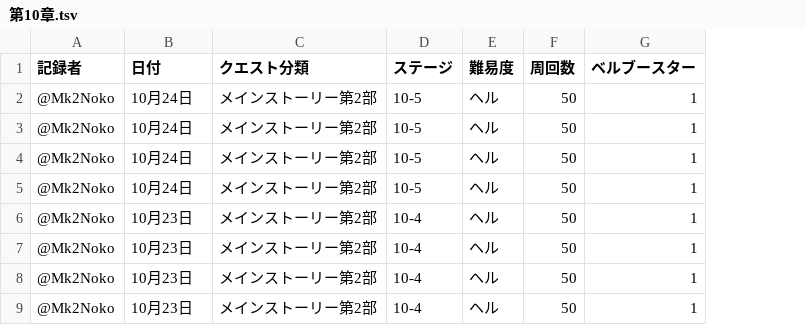
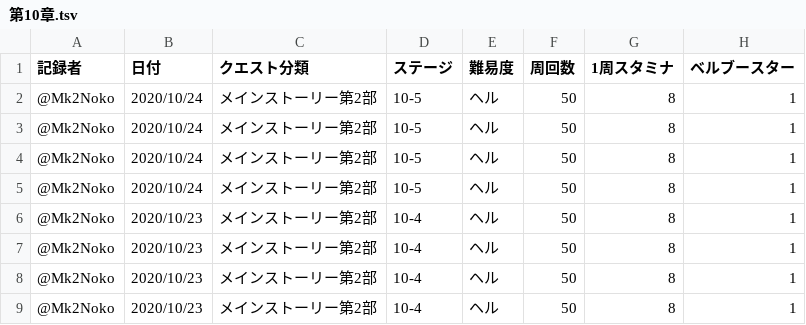
Before and after one commit to noko-noko-mk2/mgcm-data, a TSV file: data/メインストーリー第2部/第10章.tsv, drawn as a sheet; only a part is shown; the diff names each change by its address in the sheet, - before the commit and + after, or states it on an @@ line.

```diff
--- a/data/メインストーリー第2部/第10章.tsv
+++ b/data/メインストーリー第2部/第10章.tsv
+column G (1周スタミナ), rows 2-9: all 8
-B2:B5 (日付): 10月24日
+B2:B5 (日付): 2020/10/24
-B6:B9 (日付): 10月23日
+B6:B9 (日付): 2020/10/23
```
Also changed, not shown: data/template.tsv, data/宝珠が出るアワビ/夜.tsv, 4 other files.
